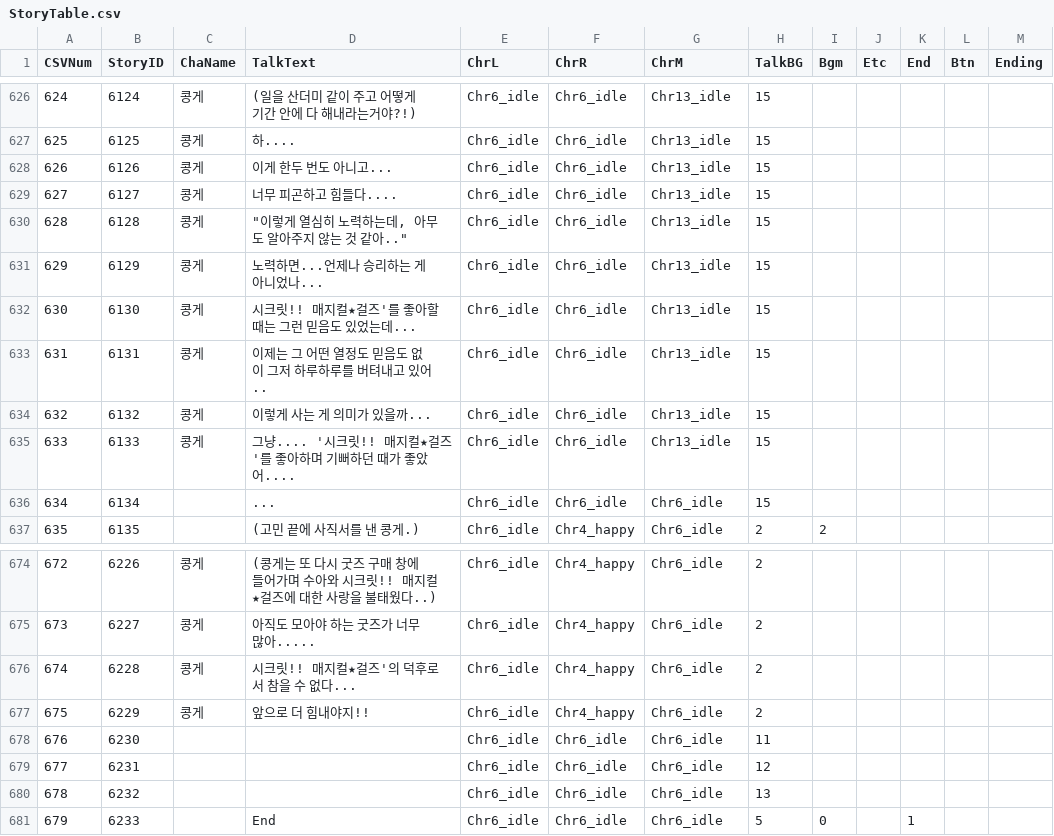
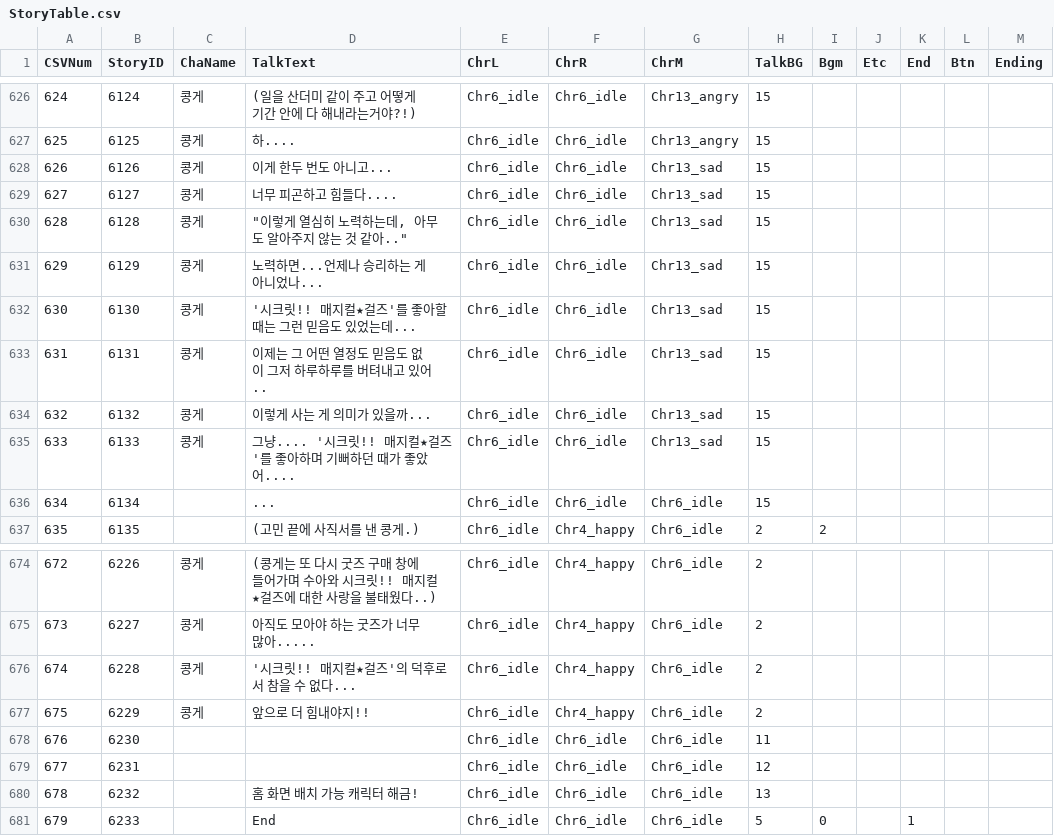
Before and after one commit to pompompurinrin/Dedug, a CSV file: Dedug_game/Assets/Resources/StoryTable.csv, drawn as a sheet; only a part is shown, gaps mark what is left out; the diff covers the shown part only.

```diff
--- a/Dedug_game/Assets/Resources/StoryTable.csv
+++ b/Dedug_game/Assets/Resources/StoryTable.csv
@@ -626,11 +626,11 @@ CSVNum,StoryID,ChaName,TalkText,ChrL,ChrR,ChrM,TalkBG,Bgm,Etc,End,Btn,Ending
-624,6124,콩게,(일을 산더미 같이 주고 어떻게 기간 안에 다 해내라는거야?!),Chr6_idle,Chr6_idle,Chr13_idle,15,,,,,
-625,6125,콩게,하....,Chr6_idle,Chr6_idle,Chr13_idle,15,,,,,
-626,6126,콩게,이게 한두 번도 아니고...,Chr6_idle,Chr6_idle,Chr13_idle,15,,,,,
-627,6127,콩게,너무 피곤하고 힘들다....,Chr6_idle,Chr6_idle,Chr13_idle,15,,,,,
-628,6128,콩게,"""이렇게 열심히 노력하는데, 아무도 알아주지 않는 것 같아..""",Chr6_idle,Chr6_idle,Chr13_idle,15,,,,,
-629,6129,콩게,노력하면...언제나 승리하는 게 아니었나...,Chr6_idle,Chr6_idle,Chr13_idle,15,,,,,
-630,6130,콩게,시크릿!! 매지컬★걸즈'를 좋아할 때는 그런 믿음도 있었는데...,Chr6_idle,Chr6_idle,Chr13_idle,15,,,,,
-631,6131,콩게,이제는 그 어떤 열정도 믿음도 없이 그저 하루하루를 버텨내고 있어..,Chr6_idle,Chr6_idle,Chr13_idle,15,,,,,
-632,6132,콩게,이렇게 사는 게 의미가 있을까...,Chr6_idle,Chr6_idle,Chr13_idle,15,,,,,
-633,6133,콩게,그냥.... '시크릿!! 매지컬★걸즈'를 좋아하며 기뻐하던 때가 좋았어....,Chr6_idle,Chr6_idle,Chr13_idle,15,,,,,
+624,6124,콩게,(일을 산더미 같이 주고 어떻게 기간 안에 다 해내라는거야?!),Chr6_idle,Chr6_idle,Chr13_angry,15,,,,,
+625,6125,콩게,하....,Chr6_idle,Chr6_idle,Chr13_angry,15,,,,,
+626,6126,콩게,이게 한두 번도 아니고...,Chr6_idle,Chr6_idle,Chr13_sad,15,,,,,
+627,6127,콩게,너무 피곤하고 힘들다....,Chr6_idle,Chr6_idle,Chr13_sad,15,,,,,
+628,6128,콩게,"""이렇게 열심히 노력하는데, 아무도 알아주지 않는 것 같아..""",Chr6_idle,Chr6_idle,Chr13_sad,15,,,,,
+629,6129,콩게,노력하면...언제나 승리하는 게 아니었나...,Chr6_idle,Chr6_idle,Chr13_sad,15,,,,,
+630,6130,콩게,'시크릿!! 매지컬★걸즈'를 좋아할 때는 그런 믿음도 있었는데...,Chr6_idle,Chr6_idle,Chr13_sad,15,,,,,
+631,6131,콩게,이제는 그 어떤 열정도 믿음도 없이 그저 하루하루를 버텨내고 있어..,Chr6_idle,Chr6_idle,Chr13_sad,15,,,,,
+632,6132,콩게,이렇게 사는 게 의미가 있을까...,Chr6_idle,Chr6_idle,Chr13_sad,15,,,,,
+633,6133,콩게,그냥.... '시크릿!! 매지컬★걸즈'를 좋아하며 기뻐하던 때가 좋았어....,Chr6_idle,Chr6_idle,Chr13_sad,15,,,,,
 634,6134,,...,Chr6_idle,Chr6_idle,Chr6_idle,15,,,,,
@@ -675,3 +675,3 @@ CSVNum,StoryID,ChaName,TalkText,ChrL,ChrR,ChrM,TalkBG,Bgm,Etc,End,Btn,Ending
 673,6227,콩게,아직도 모아야 하는 굿즈가 너무 많아.....,Chr6_idle,Chr4_happy,Chr6_idle,2,,,,,
-674,6228,콩게,시크릿!! 매지컬★걸즈'의 덕후로서 참을 수 없다...,Chr6_idle,Chr4_happy,Chr6_idle,2,,,,,
+674,6228,콩게,'시크릿!! 매지컬★걸즈'의 덕후로서 참을 수 없다...,Chr6_idle,Chr4_happy,Chr6_idle,2,,,,,
 675,6229,콩게,앞으로 더 힘내야지!!,Chr6_idle,Chr4_happy,Chr6_idle,2,,,,,
@@ -679,3 +679,3 @@ CSVNum,StoryID,ChaName,TalkText,ChrL,ChrR,ChrM,TalkBG,Bgm,Etc,End,Btn,Ending
 677,6231,,,Chr6_idle,Chr6_idle,Chr6_idle,12,,,,,
-678,6232,,,Chr6_idle,Chr6_idle,Chr6_idle,13,,,,,
+678,6232,,홈 화면 배치 가능 캐릭터 해금!,Chr6_idle,Chr6_idle,Chr6_idle,13,,,,,
 679,6233,,End,Chr6_idle,Chr6_idle,Chr6_idle,5,0,,1,,
```
Also changed, not shown: 12 edited cells elsewhere in this file.
